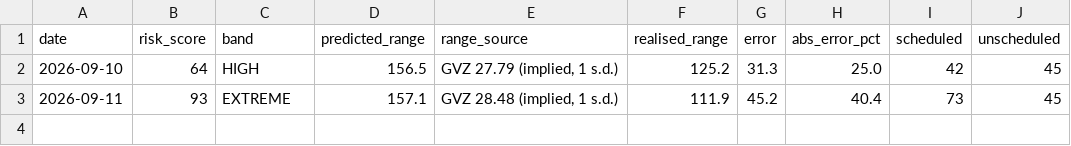
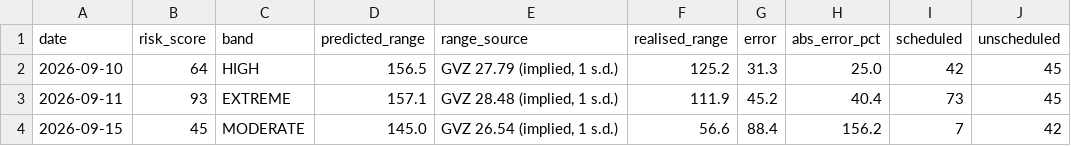
Before and after one commit to Istr4d1ng/GOLD-RISK-DATABASE, a CSV file: data/calibration.csv, drawn as a sheet.

```diff
--- a/data/calibration.csv
+++ b/data/calibration.csv
@@ -3 +3,2 @@ date,risk_score,band,predicted_range,range_source,realised_range,error,abs_error
 2026-09-11,93,EXTREME,157.1,"GVZ 28.48 (implied, 1 s.d.)",111.9,45.2,40.4,73,45
+2026-09-15,45,MODERATE,145.0,"GVZ 26.54 (implied, 1 s.d.)",56.6,88.4,156.2,7,42
```
Also changed, not shown: data/events.csv, data/reactions.csv.
